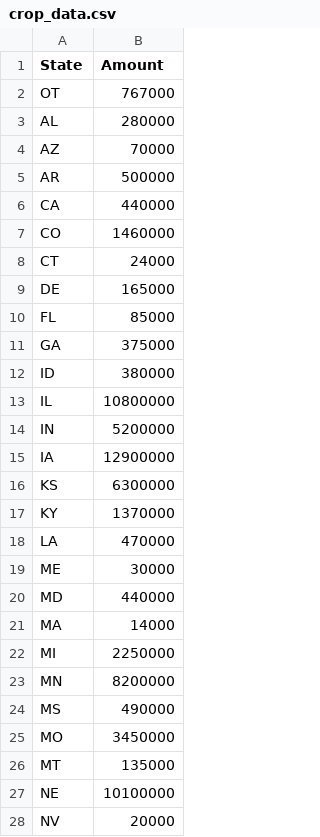
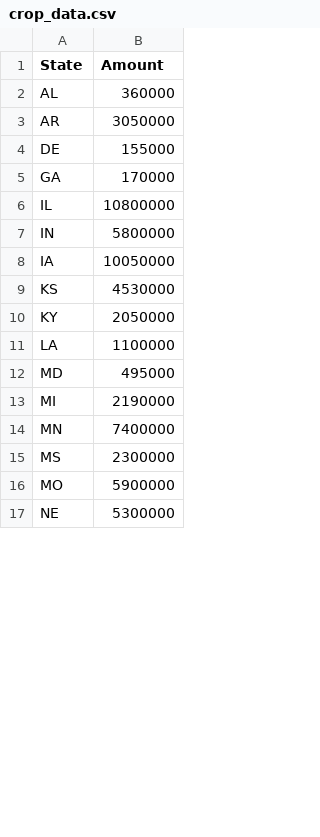
Before and after one commit to Seth-Keenan/iCropMap, a CSV file: crop_data.csv, drawn as a sheet; only a part is shown; the diff covers the shown part only.

```diff
--- a/crop_data.csv
+++ b/crop_data.csv
@@ -1,28 +1,17 @@
 State,Amount
-OT,767000
-AL,280000
-AZ,70000
-AR,500000
-CA,440000
-CO,1460000
-CT,24000
-DE,165000
-FL,85000
-GA,375000
-ID,380000
+AL,360000
+AR,3050000
+DE,155000
+GA,170000
 IL,10800000
-IN,5200000
-IA,12900000
-KS,6300000
-KY,1370000
-LA,470000
-ME,30000
-MD,440000
-MA,14000
-MI,2250000
-MN,8200000
-MS,490000
-MO,3450000
-MT,135000
-NE,10100000
-NV,20000
+IN,5800000
+IA,10050000
+KS,4530000
+KY,2050000
+LA,1100000
+MD,495000
+MI,2190000
+MN,7400000
+MS,2300000
+MO,5900000
+NE,5300000
```
Also changed, not shown: 9 removed rows and 13 edited cells elsewhere in this file, 6 other files.
